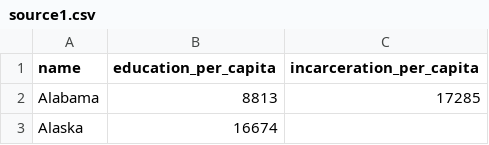
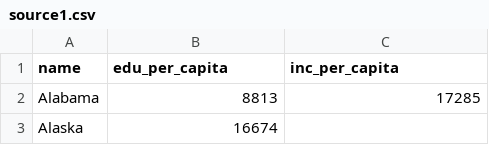
Before and after one commit to tarynsauer/books_not_bars, a CSV file: db/source1.csv, drawn as a sheet; only a part is shown.

```diff
--- a/db/source1.csv
+++ b/db/source1.csv
@@ -1,2 +1,2 @@
-name,education_per_capita,incarceration_per_capita
+name,edu_per_capita,inc_per_capita
 Alabama,8813,17285
```
Also changed, not shown: 14 other files.
